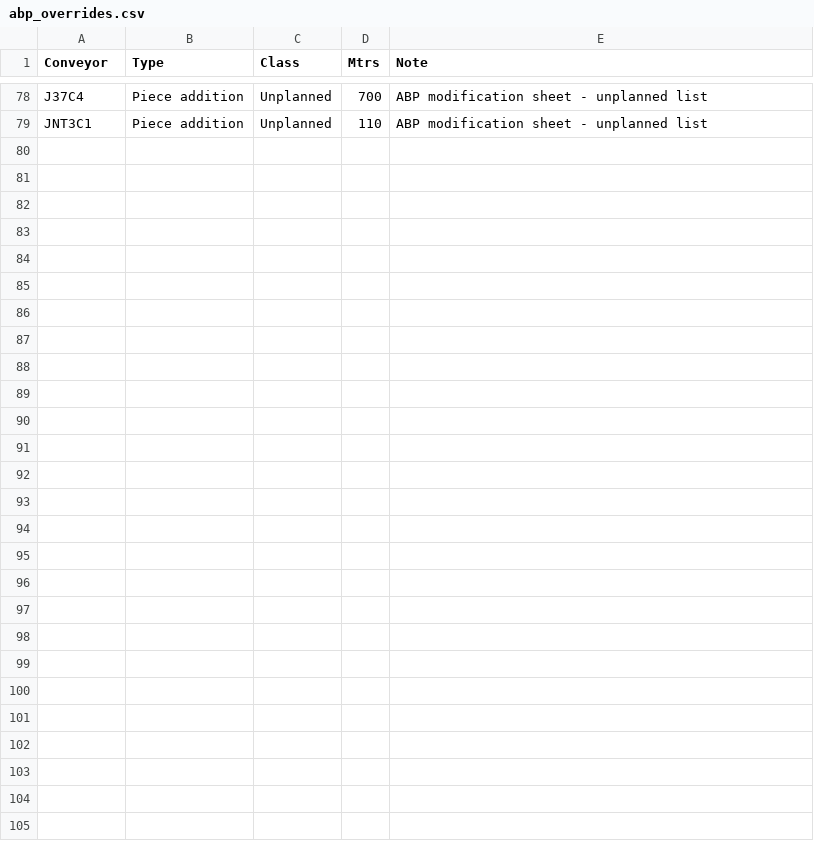
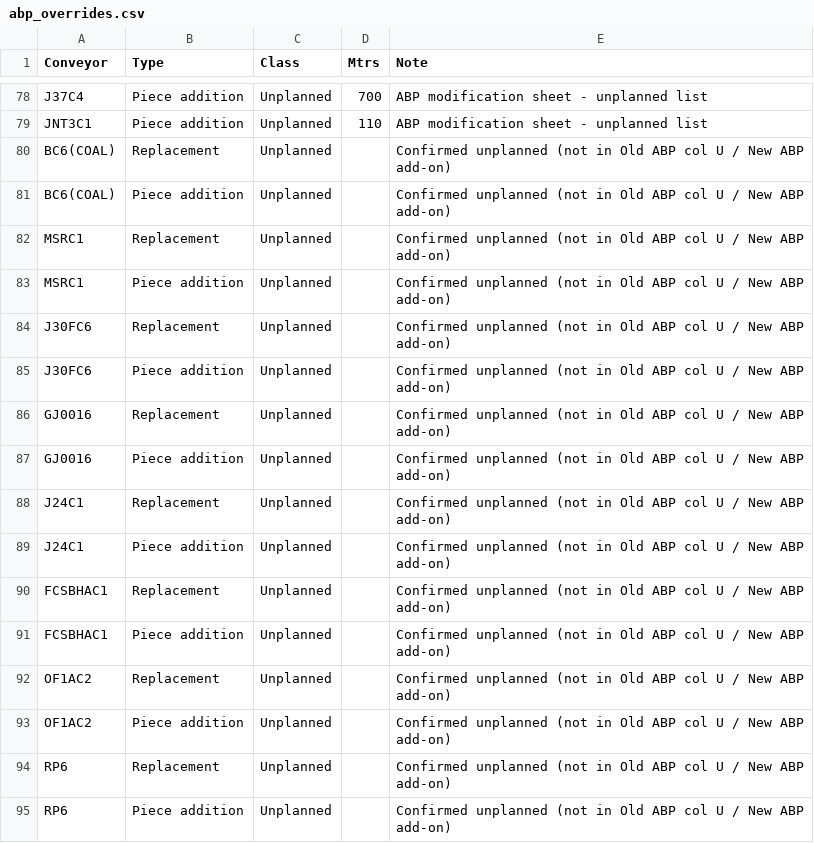
Before and after one commit to KUMARPRASHANT1408/THICKNESS-DASHBOARD, a CSV file: abp_overrides.csv, drawn as a sheet; only a part is shown, gaps mark what is left out; the diff names each change by its address in the sheet, - before the commit and + after, or states it on an @@ line.

```diff
--- a/abp_overrides.csv
+++ b/abp_overrides.csv
+row 80: BC6(COAL) | Replacement | Unplanned |  | Confirmed unplanned (not in Old ABP col U / New ABP add-on)
+row 81: BC6(COAL) | Piece addition | Unplanned |  | Confirmed unplanned (not in Old ABP col U / New ABP add-on)
+row 82: MSRC1 | Replacement | Unplanned |  | Confirmed unplanned (not in Old ABP col U / New ABP add-on)
+row 83: MSRC1 | Piece addition | Unplanned |  | Confirmed unplanned (not in Old ABP col U / New ABP add-on)
+row 84: J30FC6 | Replacement | Unplanned |  | Confirmed unplanned (not in Old ABP col U / New ABP add-on)
+row 85: J30FC6 | Piece addition | Unplanned |  | Confirmed unplanned (not in Old ABP col U / New ABP add-on)
+row 86: GJ0016 | Replacement | Unplanned |  | Confirmed unplanned (not in Old ABP col U / New ABP add-on)
+row 87: GJ0016 | Piece addition | Unplanned |  | Confirmed unplanned (not in Old ABP col U / New ABP add-on)
+row 88: J24C1 | Replacement | Unplanned |  | Confirmed unplanned (not in Old ABP col U / New ABP add-on)
+row 89: J24C1 | Piece addition | Unplanned |  | Confirmed unplanned (not in Old ABP col U / New ABP add-on)
+row 90: FCSBHAC1 | Replacement | Unplanned |  | Confirmed unplanned (not in Old ABP col U / New ABP add-on)
+row 91: FCSBHAC1 | Piece addition | Unplanned |  | Confirmed unplanned (not in Old ABP col U / New ABP add-on)
+row 92: OF1AC2 | Replacement | Unplanned |  | Confirmed unplanned (not in Old ABP col U / New ABP add-on)
+row 93: OF1AC2 | Piece addition | Unplanned |  | Confirmed unplanned (not in Old ABP col U / New ABP add-on)
+row 94: RP6 | Replacement | Unplanned |  | Confirmed unplanned (not in Old ABP col U / New ABP add-on)
+row 95: RP6 | Piece addition | Unplanned |  | Confirmed unplanned (not in Old ABP col U / New ABP add-on)
```
